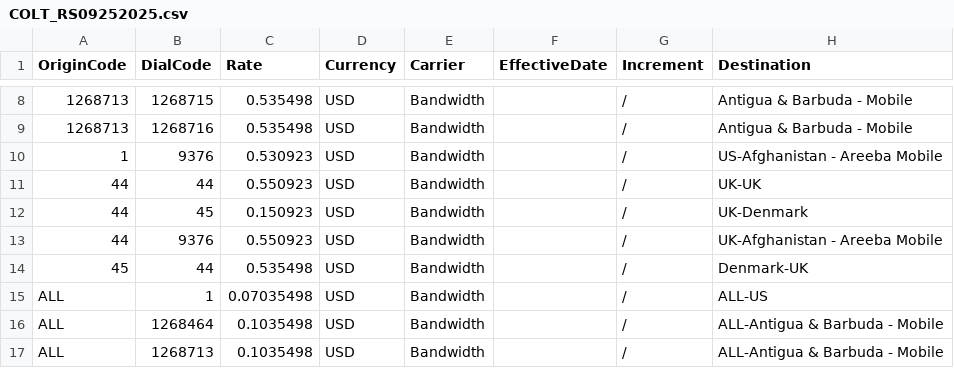
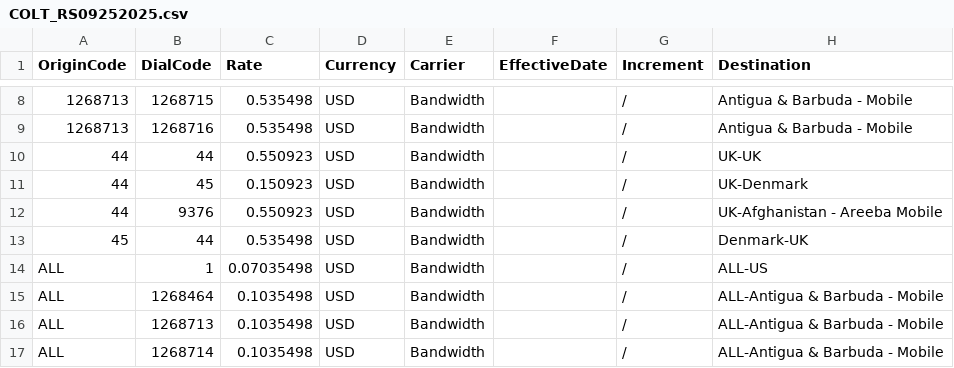
Before and after one commit to mirimansur/zmnetrate, a CSV file: ActiveRateSheets_Origin/COLT_RS09252025.csv, drawn as a sheet; only a part is shown, gaps mark what is left out; the shorter side is filled out with more unchanged rows; the diff names each change by its address in the sheet, - before the commit and + after, or states it on an @@ line.

Commit message:
Update COLT_RS09252025.csv

```diff
--- a/ActiveRateSheets_Origin/COLT_RS09252025.csv
+++ b/ActiveRateSheets_Origin/COLT_RS09252025.csv
-row 10: 1 | 9376 | 0.530923 | USD | Bandwidth |  | / | US-Afghanistan - Areeba Mobile
```
